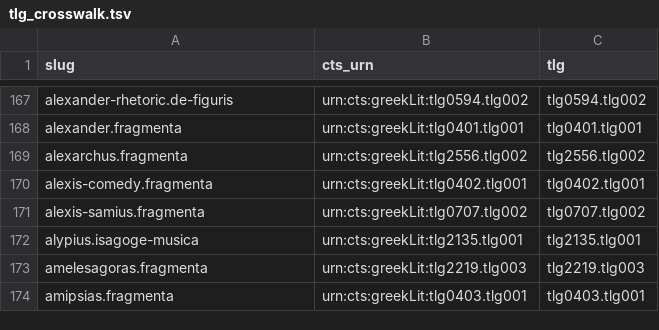
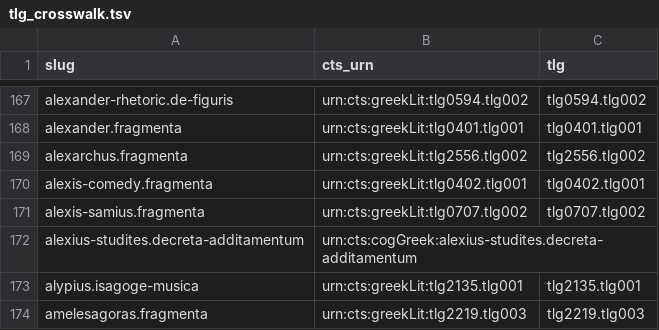
Before and after one commit to open-greek/open-greek-corpus, a TSV file: data/tlg_crosswalk.tsv, drawn as a sheet; only a part is shown, gaps mark what is left out; the shorter side is filled out with more unchanged rows; the diff names each change by its address in the sheet, - before the commit and + after, or states it on an @@ line.

Commit message:
Add reviewed Alexius text and reproducible coverage and OCR pilots

```diff
--- a/data/tlg_crosswalk.tsv
+++ b/data/tlg_crosswalk.tsv
+row 172: alexius-studites.decreta-additamentum | urn:cts:cogGreek:alexius-studites.decreta-additamentum
```
Also changed, not shown: 59 other files.
